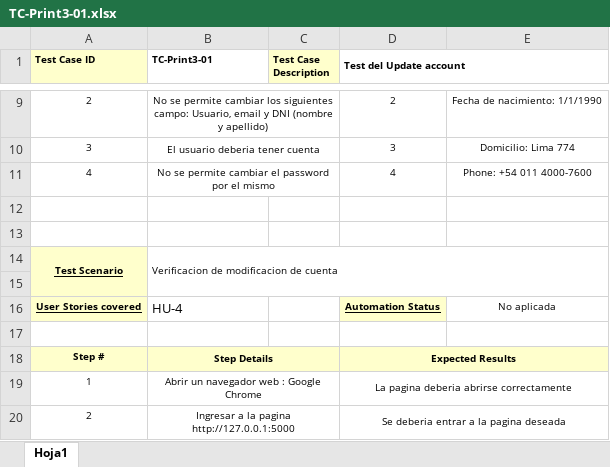
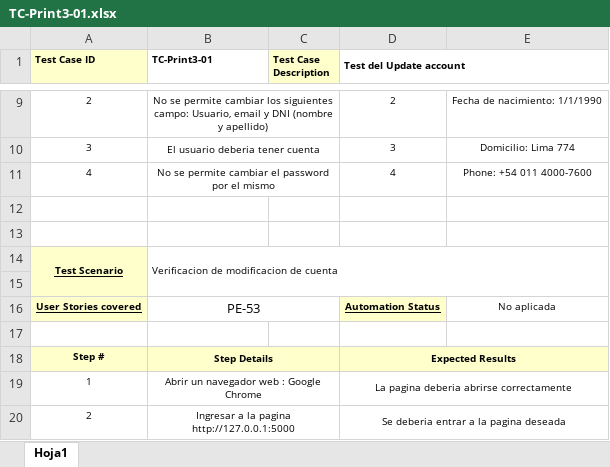
Before and after one commit to IgnacioTsaii/TestingAplicaciones--IDK--TPO, an Excel workbook: tests_cases/TC-Print3-01.xlsx, sheet Hoja1, drawn as a sheet; only a part is shown, gaps mark what is left out; values as stored, in another font and other column widths than the file's, no borders; the diff names each change by its address in the sheet, - before the commit and + after, or states it on an @@ line.

```diff
--- a/tests_cases/TC-Print3-01.xlsx (sheet Hoja1)
+++ b/tests_cases/TC-Print3-01.xlsx (sheet Hoja1)
-B16 (TC-Print3-01): HU-4
+B16 (TC-Print3-01): PE-53
-B16 alignment: left
+B16 alignment: center
+B16:C16 merged
```
Also changed, not shown: tests_cases/TC-Print2-04.xlsx, tests_cases/TC-Print2-06.xlsx, 18 other files.
